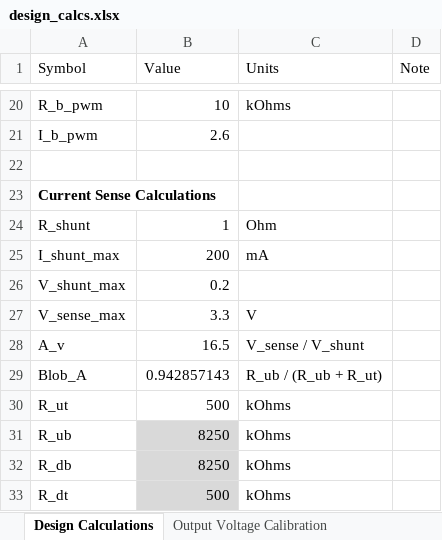
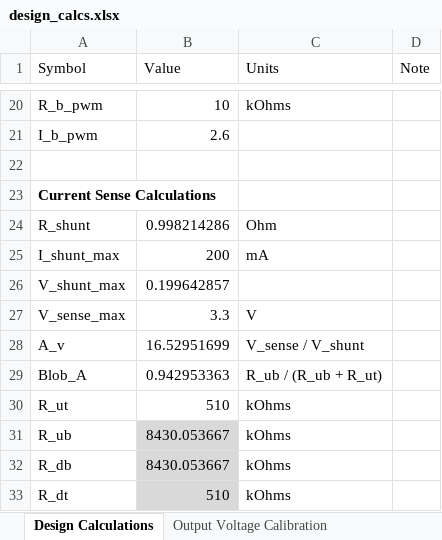
Before and after one commit to CoolNamesAllTaken/scbs, an Excel workbook: excel/design_calcs.xlsx, sheet Design Calculations, drawn as a sheet; only a part is shown, gaps mark what is left out; values as stored, in another font and other column widths than the file's, no borders; the diff names each change by its address in the sheet, - before the commit and + after, or states it on an @@ line.

```diff
--- a/excel/design_calcs.xlsx (sheet Design Calculations)
+++ b/excel/design_calcs.xlsx (sheet Design Calculations)
-B24 (Value): 1
+B24 (Value): 0.998214286
-B26 (Value): 0.2
+B26 (Value): 0.199642857
-B28 (Value): 16.5
+B28 (Value): 16.52951699
-B29 (Value): 0.942857143
+B29 (Value): 0.942953363
-B30 (Value): 500
+B30 (Value): 510
-B31:B32 (Value): 8250
+B31:B32 (Value): 8430.053667
-B33 (Value): 500
+B33 (Value): 510
```
Also changed, not shown: charts or pictures, 17 other files.
